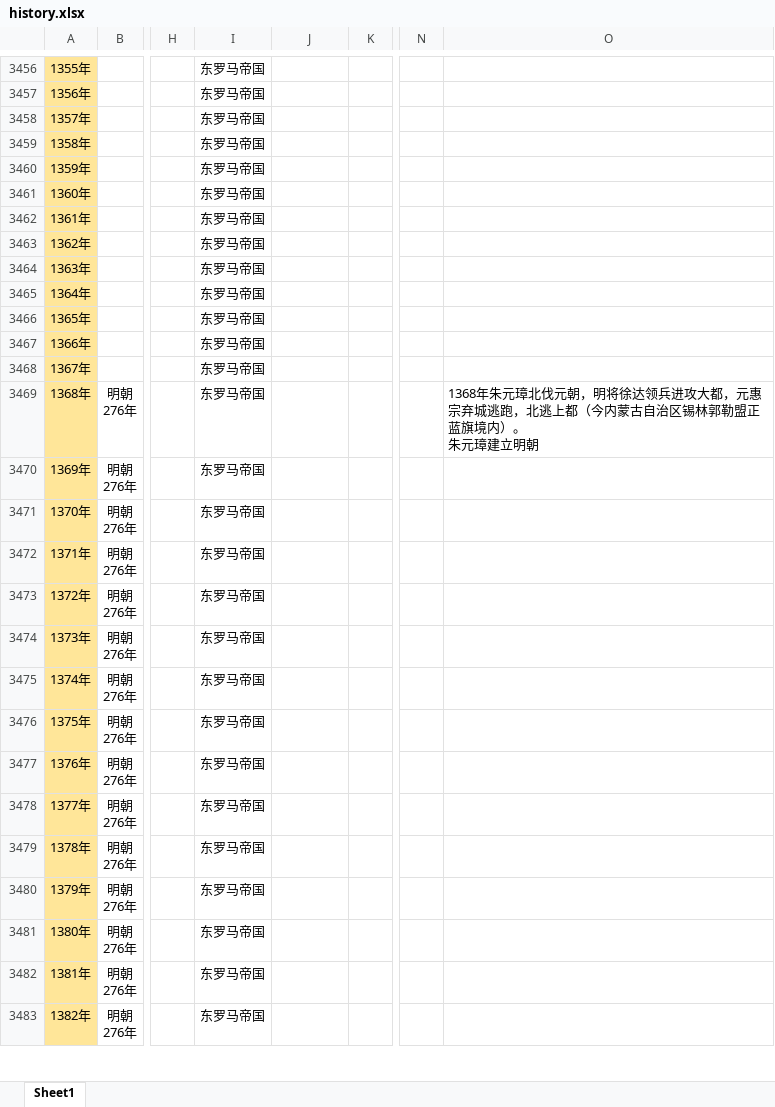
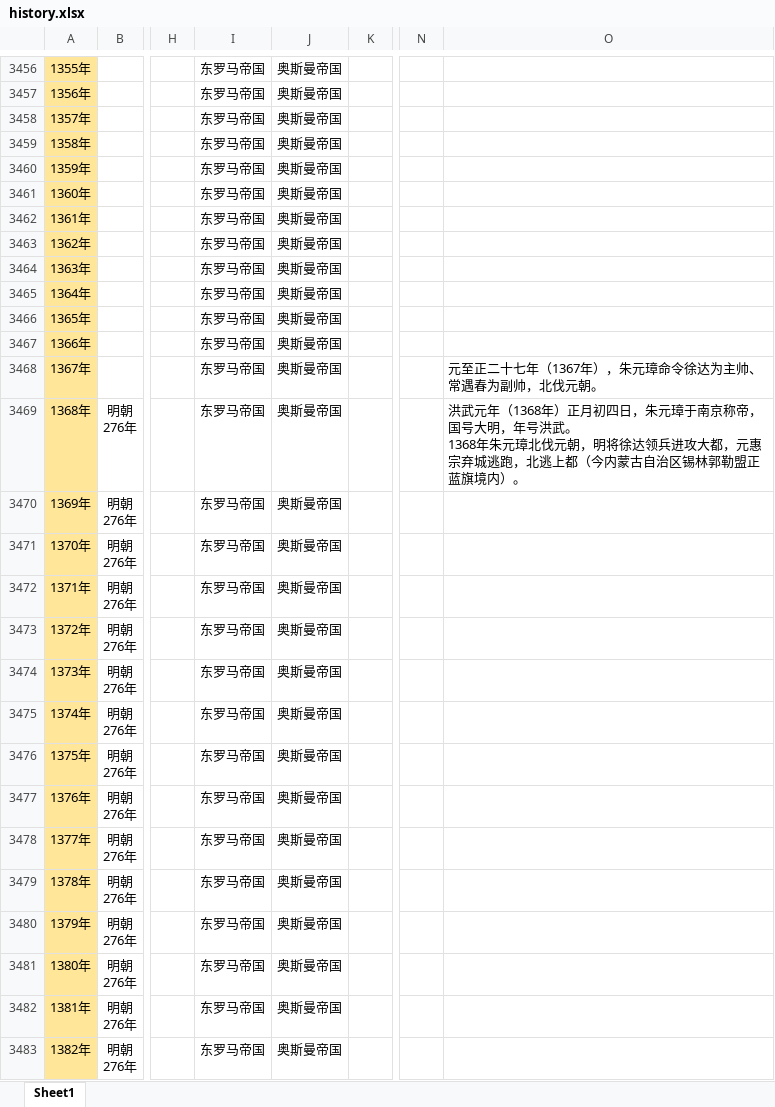
Before and after one commit to wakw/Historical-Venation, an Excel workbook: history.xlsx, sheet Sheet1, drawn as a sheet; only a part is shown, gaps mark what is left out; values as stored, in another font and other column widths than the file's, no borders; ↵ is a line break in a cell; the diff covers the shown part only; the diff names each change by its address in the sheet, - before the commit and + after, or states it on an @@ line.

```diff
--- a/history.xlsx (sheet Sheet1)
+++ b/history.xlsx (sheet Sheet1)
-J3456:J3483: (empty)
+J3456:J3483: 奥斯曼帝国
-O3468: (empty)
+O3468: 元至正二十七年（1367年），朱元璋命令徐达为主帅、常遇春为副帅，北伐元朝。
-O3469: 1368年朱元璋北伐元朝，明将徐达领兵进攻大都，元惠宗弃城逃跑，北逃上都（今内蒙古自治区锡林郭勒盟正蓝旗境内）。 ↵ 朱元璋建立明朝
+O3469: 洪武元年（1368年）正月初四日，朱元璋于南京称帝，国号大明，年号洪武。 ↵ 1368年朱元璋北伐元朝，明将徐达领兵进攻大都，元惠宗弃城逃跑，北逃上都（今内蒙古自治区锡林郭勒盟正蓝旗境内）。
```
Also changed, not shown: 1454 edited cells elsewhere in this sheet.
